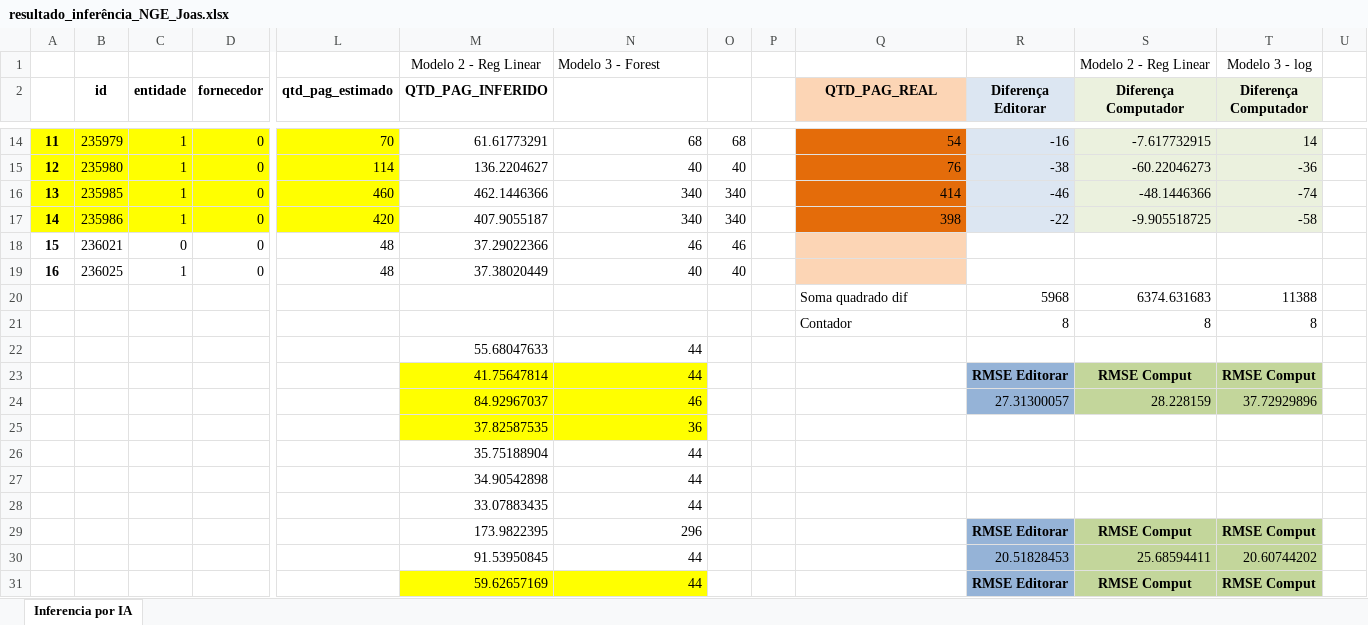
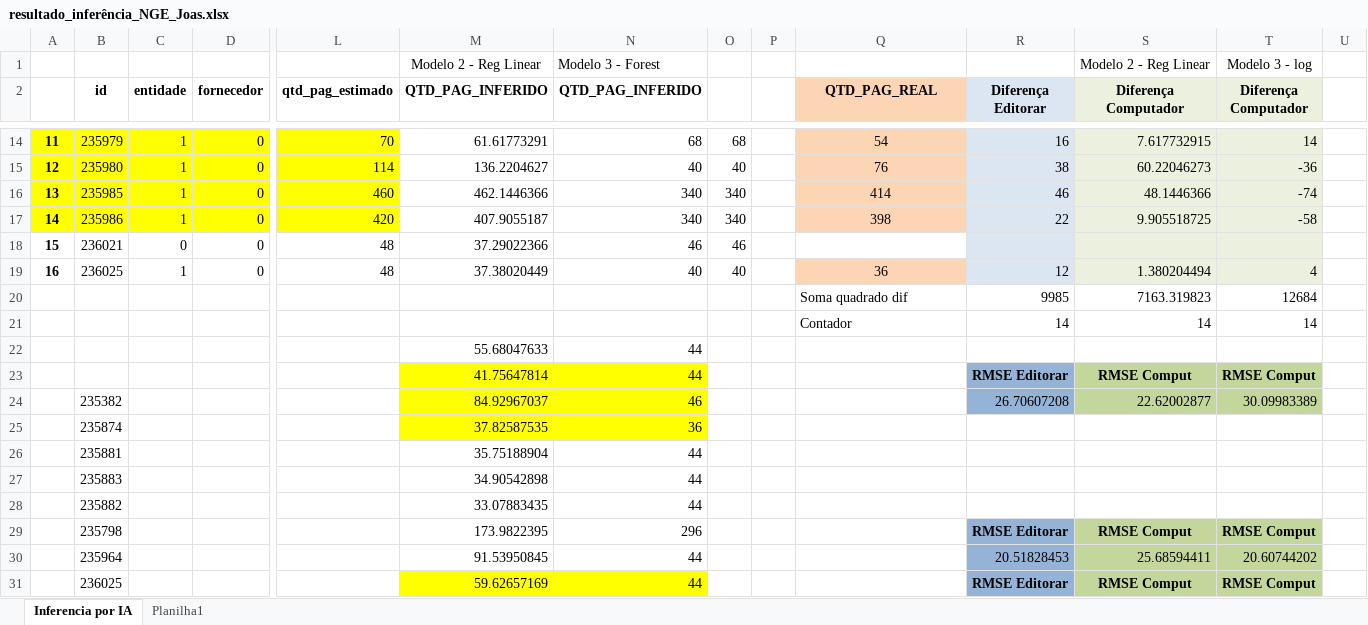
Before and after one commit to WalnerPessoa/Fluxo_Editorial, an Excel workbook: testes/resultado_inferência_NGE_Joas.xlsx, sheet Inferencia por IA, drawn as a sheet; only a part is shown, gaps mark what is left out; values as stored, in another font and other column widths than the file's, no borders; removed rows and columns are numbered as before the commit, all else as after; rows hold the shown columns only; the diff covers the shown part only; the diff names each change by its address in the sheet, - before the commit and + after, or states it on an @@ line.

```diff
--- a/testes/resultado_inferência_NGE_Joas.xlsx (sheet Inferencia por IA)
+++ b/testes/resultado_inferência_NGE_Joas.xlsx (sheet Inferencia por IA)
+sheet tab: Planilha1
-N2: (empty)
+N2: QTD_PAG_INFERIDO
@@ Q14:Q17 fill: #E46C0A → #FCD5B5, alignment: right → center @@
-R14 (Diferença Editorar): -16
+R14 (Diferença Editorar): 16
-S14 (Diferença Computador): -7.617732915
+S14 (Diferença Computador): 7.617732915
-R15 (Diferença Editorar): -38
+R15 (Diferença Editorar): 38
-S15 (Diferença Computador): -60.22046273
+S15 (Diferença Computador): 60.22046273
-R16 (Diferença Editorar): -46
+R16 (Diferença Editorar): 46
-S16 (Diferença Computador): -48.1446366
+S16 (Diferença Computador): 48.1446366
-R17 (Diferença Editorar): -22
+R17 (Diferença Editorar): 22
-S17 (Diferença Computador): -9.905518725
+S17 (Diferença Computador): 9.905518725
-Q18 fill: #FCD5B5
+Q18 fill: none
-R18:R19 fill: none
+R18:R19 fill: #DCE6F2
-S18:T19 fill: none
+S18:T19 fill: #EBF1DE
-Q19 (QTD_PAG_REAL): (empty)
+Q19 (QTD_PAG_REAL): 36
-R19 (Diferença Editorar): (empty)
+R19 (Diferença Editorar): 12
-S19 (Diferença Computador): (empty)
+S19 (Diferença Computador): 1.380204494
-T19 (Diferença Computador): (empty)
+T19 (Diferença Computador): 4
-R20 (Diferença Editorar): 5968
+R20 (Diferença Editorar): 9985
-S20 (Diferença Computador): 6374.631683
+S20 (Diferença Computador): 7163.319823
-T20 (Diferença Computador): 11388
+T20 (Diferença Computador): 12684
-R21 (Diferença Editorar): 8
+R21 (Diferença Editorar): 14
-S21 (Diferença Computador): 8
+S21 (Diferença Computador): 14
-T21 (Diferença Computador): 8
+T21 (Diferença Computador): 14
-row 24:  |  |  |  |  | 84.92967037 | 46 |  |  |  | 27.31300057 | 28.228159 | 37.72929896
+row 24:  | 235382 |  |  |  | 84.92967037 | 46 |  |  |  | 26.70607208 | 22.62002877 | 30.09983389
-B25 (id): (empty)
+B25 (id): 235874
-B26 (id): (empty)
+B26 (id): 235881
-B27 (id): (empty)
+B27 (id): 235883
-B28 (id): (empty)
+B28 (id): 235882
-B29 (id): (empty)
+B29 (id): 235798
-B30 (id): (empty)
+B30 (id): 235964
-B31 (id): (empty)
+B31 (id): 236025
```
Also changed, not shown: 29 added rows, 34 edited cells and cell formats elsewhere in this sheet, dados/Exercício estimativa de páginas_280920.xlsx, 18 other files.
